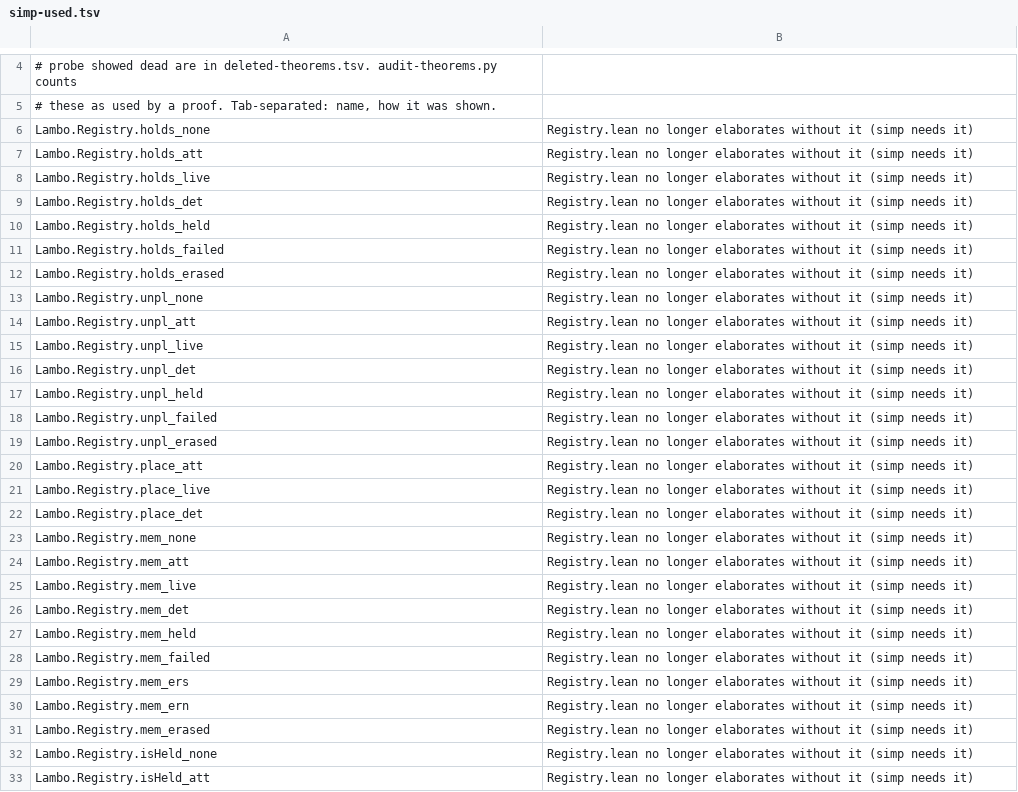
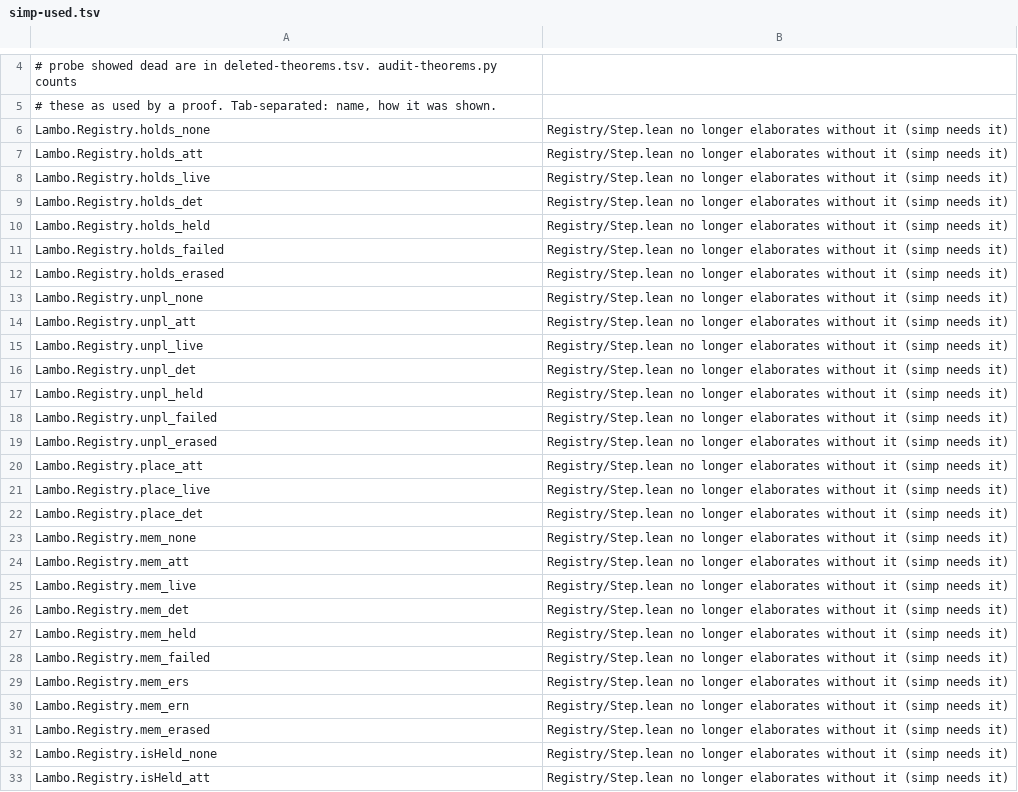
Before and after one commit to nrynss/lambo, a TSV file: formal/audit/simp-used.tsv, drawn as a sheet; only a part is shown, gaps mark what is left out; the diff covers the shown part only.

Commit message:
formal: split Registry.lean into the step relation, the pure pieces and the replayed runs

```diff
--- a/formal/audit/simp-used.tsv
+++ b/formal/audit/simp-used.tsv
@@ -5,29 +5,29 @@
 # these as used by a proof. Tab-separated: name, how it was shown.
-Lambo.Registry.holds_none	Registry.lean no longer elaborates without it (simp needs it)
-Lambo.Registry.holds_att	Registry.lean no longer elaborates without it (simp needs it)
-Lambo.Registry.holds_live	Registry.lean no longer elaborates without it (simp needs it)
-Lambo.Registry.holds_det	Registry.lean no longer elaborates without it (simp needs it)
-Lambo.Registry.holds_held	Registry.lean no longer elaborates without it (simp needs it)
-Lambo.Registry.holds_failed	Registry.lean no longer elaborates without it (simp needs it)
-Lambo.Registry.holds_erased	Registry.lean no longer elaborates without it (simp needs it)
-Lambo.Registry.unpl_none	Registry.lean no longer elaborates without it (simp needs it)
-Lambo.Registry.unpl_att	Registry.lean no longer elaborates without it (simp needs it)
-Lambo.Registry.unpl_live	Registry.lean no longer elaborates without it (simp needs it)
-Lambo.Registry.unpl_det	Registry.lean no longer elaborates without it (simp needs it)
-Lambo.Registry.unpl_held	Registry.lean no longer elaborates without it (simp needs it)
-Lambo.Registry.unpl_failed	Registry.lean no longer elaborates without it (simp needs it)
-Lambo.Registry.unpl_erased	Registry.lean no longer elaborates without it (simp needs it)
-Lambo.Registry.place_att	Registry.lean no longer elaborates without it (simp needs it)
-Lambo.Registry.place_live	Registry.lean no longer elaborates without it (simp needs it)
-Lambo.Registry.place_det	Registry.lean no longer elaborates without it (simp needs it)
-Lambo.Registry.mem_none	Registry.lean no longer elaborates without it (simp needs it)
-Lambo.Registry.mem_att	Registry.lean no longer elaborates without it (simp needs it)
-Lambo.Registry.mem_live	Registry.lean no longer elaborates without it (simp needs it)
-Lambo.Registry.mem_det	Registry.lean no longer elaborates without it (simp needs it)
-Lambo.Registry.mem_held	Registry.lean no longer elaborates without it (simp needs it)
-Lambo.Registry.mem_failed	Registry.lean no longer elaborates without it (simp needs it)
-Lambo.Registry.mem_ers	Registry.lean no longer elaborates without it (simp needs it)
-Lambo.Registry.mem_ern	Registry.lean no longer elaborates without it (simp needs it)
-Lambo.Registry.mem_erased	Registry.lean no longer elaborates without it (simp needs it)
-Lambo.Registry.isHeld_none	Registry.lean no longer elaborates without it (simp needs it)
-Lambo.Registry.isHeld_att	Registry.lean no longer elaborates without it (simp needs it)
+Lambo.Registry.holds_none	Registry/Step.lean no longer elaborates without it (simp needs it)
+Lambo.Registry.holds_att	Registry/Step.lean no longer elaborates without it (simp needs it)
+Lambo.Registry.holds_live	Registry/Step.lean no longer elaborates without it (simp needs it)
+Lambo.Registry.holds_det	Registry/Step.lean no longer elaborates without it (simp needs it)
+Lambo.Registry.holds_held	Registry/Step.lean no longer elaborates without it (simp needs it)
+Lambo.Registry.holds_failed	Registry/Step.lean no longer elaborates without it (simp needs it)
+Lambo.Registry.holds_erased	Registry/Step.lean no longer elaborates without it (simp needs it)
+Lambo.Registry.unpl_none	Registry/Step.lean no longer elaborates without it (simp needs it)
+Lambo.Registry.unpl_att	Registry/Step.lean no longer elaborates without it (simp needs it)
+Lambo.Registry.unpl_live	Registry/Step.lean no longer elaborates without it (simp needs it)
+Lambo.Registry.unpl_det	Registry/Step.lean no longer elaborates without it (simp needs it)
+Lambo.Registry.unpl_held	Registry/Step.lean no longer elaborates without it (simp needs it)
+Lambo.Registry.unpl_failed	Registry/Step.lean no longer elaborates without it (simp needs it)
+Lambo.Registry.unpl_erased	Registry/Step.lean no longer elaborates without it (simp needs it)
+Lambo.Registry.place_att	Registry/Step.lean no longer elaborates without it (simp needs it)
+Lambo.Registry.place_live	Registry/Step.lean no longer elaborates without it (simp needs it)
+Lambo.Registry.place_det	Registry/Step.lean no longer elaborates without it (simp needs it)
+Lambo.Registry.mem_none	Registry/Step.lean no longer elaborates without it (simp needs it)
+Lambo.Registry.mem_att	Registry/Step.lean no longer elaborates without it (simp needs it)
+Lambo.Registry.mem_live	Registry/Step.lean no longer elaborates without it (simp needs it)
+Lambo.Registry.mem_det	Registry/Step.lean no longer elaborates without it (simp needs it)
+Lambo.Registry.mem_held	Registry/Step.lean no longer elaborates without it (simp needs it)
+Lambo.Registry.mem_failed	Registry/Step.lean no longer elaborates without it (simp needs it)
+Lambo.Registry.mem_ers	Registry/Step.lean no longer elaborates without it (simp needs it)
+Lambo.Registry.mem_ern	Registry/Step.lean no longer elaborates without it (simp needs it)
+Lambo.Registry.mem_erased	Registry/Step.lean no longer elaborates without it (simp needs it)
+Lambo.Registry.isHeld_none	Registry/Step.lean no longer elaborates without it (simp needs it)
+Lambo.Registry.isHeld_att	Registry/Step.lean no longer elaborates without it (simp needs it)
```
Also changed, not shown: 9 edited cells elsewhere in this file, 9 other files.
